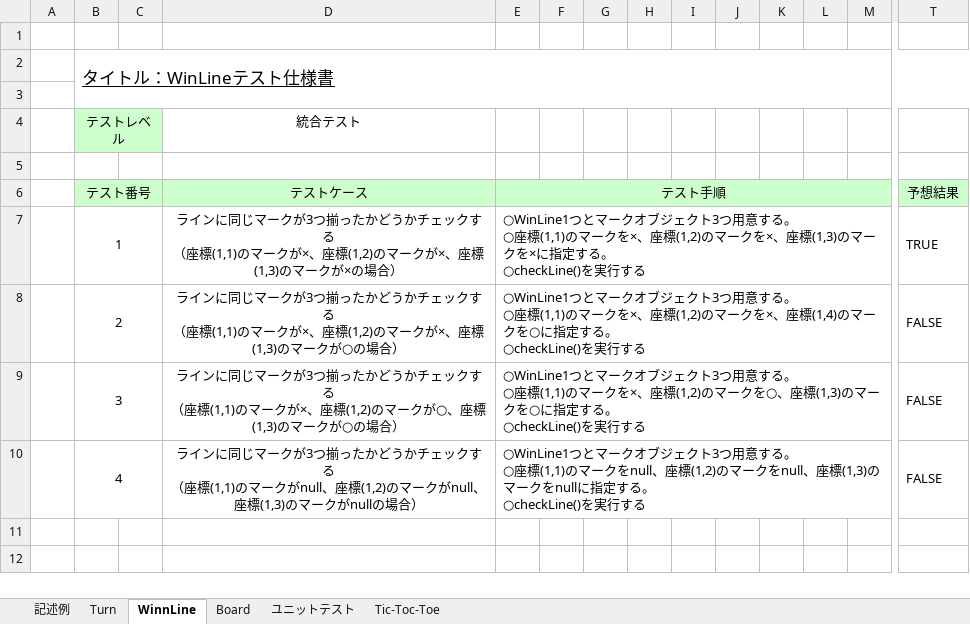
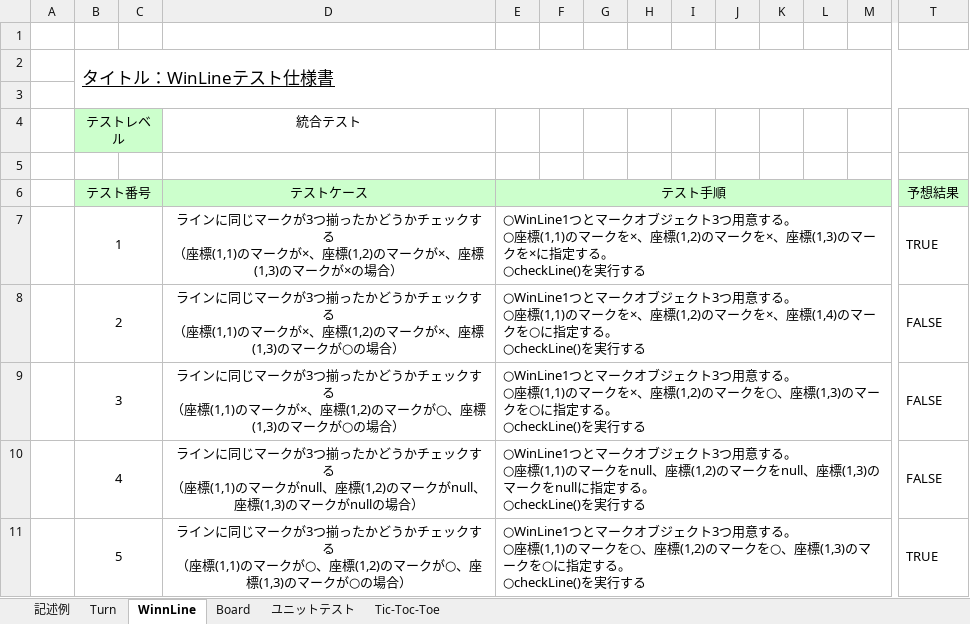
Before and after one commit to koki12378/-09_-, an Excel workbook: 03_構造化設計/テスト仕様書(統合テスト).xlsx, sheet WinnLine, drawn as a sheet; only a part is shown, gaps mark what is left out; values as stored, in another font and other column widths than the file's, no borders; rows hold the shown columns only; ↵ is a line break in a cell; the diff names each change by its address in the sheet, - before the commit and + after, or states it on an @@ line.

Commit message:
変更

```diff
--- a/03_構造化設計/テスト仕様書(統合テスト).xlsx (sheet WinnLine)
+++ b/03_構造化設計/テスト仕様書(統合テスト).xlsx (sheet WinnLine)
+row 11:  | 5 |  | ラインに同じマークが3つ揃ったかどうかチェックする ↵ （座標(1,1)のマークが○、座標(1,2)のマークが○、座標(1,3)のマークが○の場合） | ○WinLine1つとマークオブジェクト3つ用意する。 ↵ ○座標(1,1)のマークを○、座標(1,2)のマークを○、座標(1,3)のマークを○に指定する。 ↵ ○checkLine()を実行する |  |  |  |  |  |  |  |  | TRUE
```
